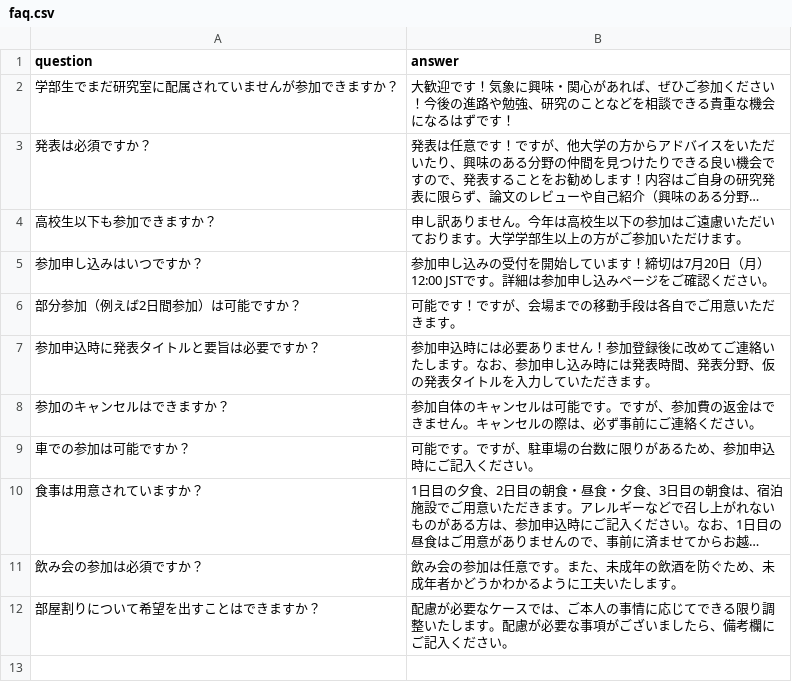
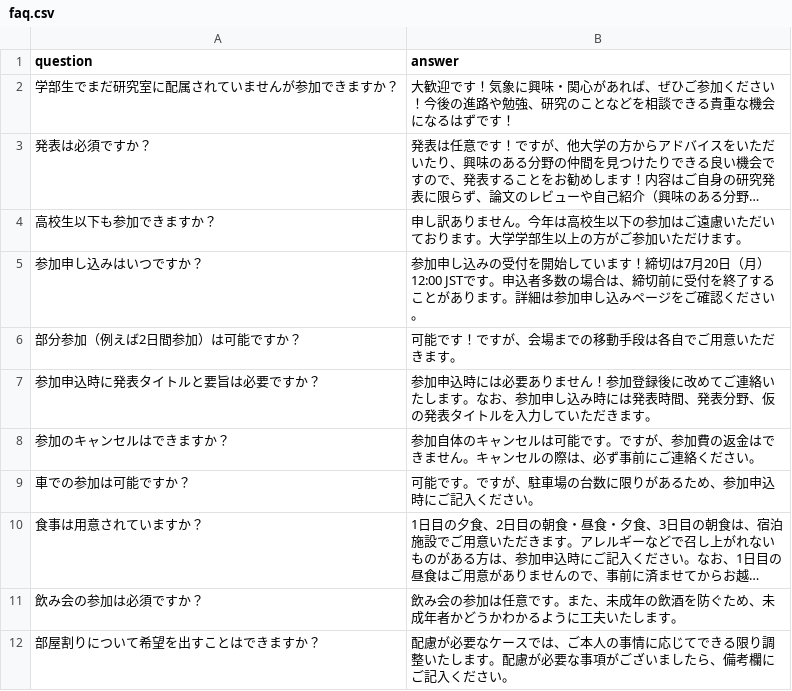
Before and after one commit to Meteorology-Summer-School/2026, a CSV file: data/faq.csv, drawn as a sheet; long unchanged cells end in ….

```diff
--- a/data/faq.csv
+++ b/data/faq.csv
@@ -4,3 +4,3 @@ question,answer
 高校生以下も参加できますか？,申し訳ありません。今年は高校生以下の参加はご遠慮いただいております。大学学部生以上の方がご参加いただけます。
-参加申し込みはいつですか？,参加申し込みの受付を開始しています！締切は7月20日（月）12:00 JSTです。詳細は参加申し込みページをご確認ください。
+参加申し込みはいつですか？,参加申し込みの受付を開始しています！締切は7月20日（月）12:00 JSTです。申込者多数の場合は、締切前に受付を終了することがあります。詳細は参加申し込みページをご確認ください。
 部分参加（例えば2日間参加）は可能ですか？,可能です！ですが、会場までの移動手段は各自でご用意いただきます。
```
Also changed, not shown: data/overview.csv, 2 other files.
